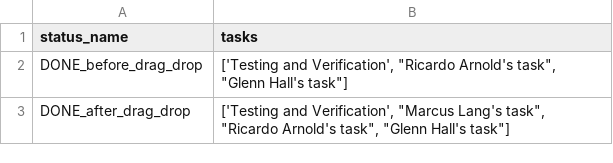
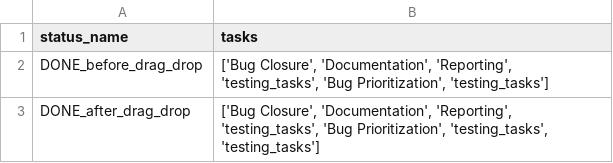
Before and after one commit to kmihiranga19/wl_automation_kanban_drag_drop, a CSV file: check_DONE_tasks_count.csv, drawn as a sheet.

```diff
--- a/check_DONE_tasks_count.csv
+++ b/check_DONE_tasks_count.csv
@@ -1,3 +1,3 @@
 status_name,tasks
-DONE_before_drag_drop,"['Testing and Verification', ""Ricardo Arnold's task"", ""Glenn Hall's task""]"
-DONE_after_drag_drop,"['Testing and Verification', ""Marcus Lang's task"", ""Ricardo Arnold's task"", ""Glenn Hall's task""]"
+DONE_before_drag_drop,"['Bug Closure', 'Documentation', 'Reporting', 'testing_tasks', 'Bug Prioritization', 'testing_tasks']"
+DONE_after_drag_drop,"['Bug Closure', 'Documentation', 'Reporting', 'testing_tasks', 'Bug Prioritization', 'testing_tasks', 'testing_tasks']"
```
Also changed, not shown: 2 other files.
